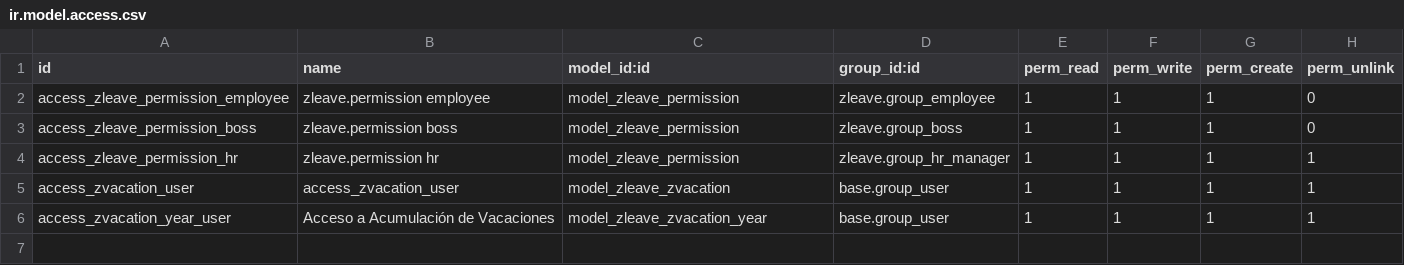
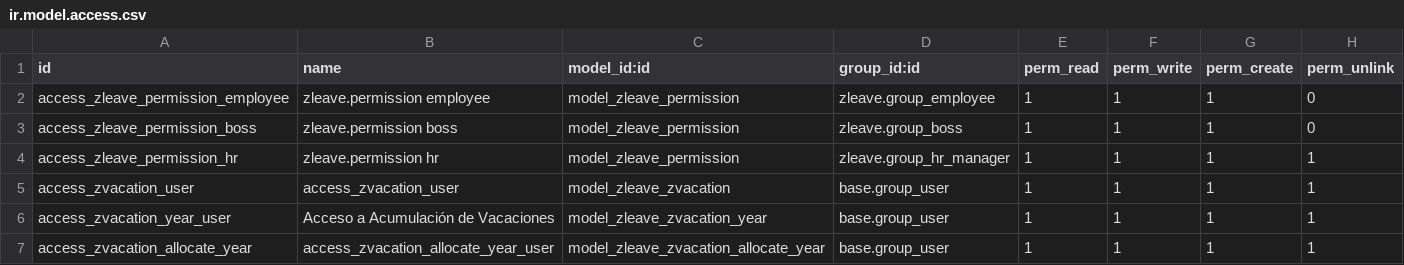
Before and after one commit to daniconine/18_attendace, a CSV file: zleave/security/ir.model.access.csv, drawn as a sheet.

```diff
--- a/zleave/security/ir.model.access.csv
+++ b/zleave/security/ir.model.access.csv
@@ -6 +6,2 @@ access_zvacation_user,access_zvacation_user,model_zleave_zvacation,base.group_us
 access_zvacation_year_user,Acceso a Acumulación de Vacaciones,model_zleave_zvacation_year,base.group_user,1,1,1,1
+access_zvacation_allocate_year,access_zvacation_allocate_year_user,model_zleave_zvacation_allocate_year,base.group_user,1,1,1,1
```
Also changed, not shown: zattendance/security/ir.model.access.csv, 22 other files.
